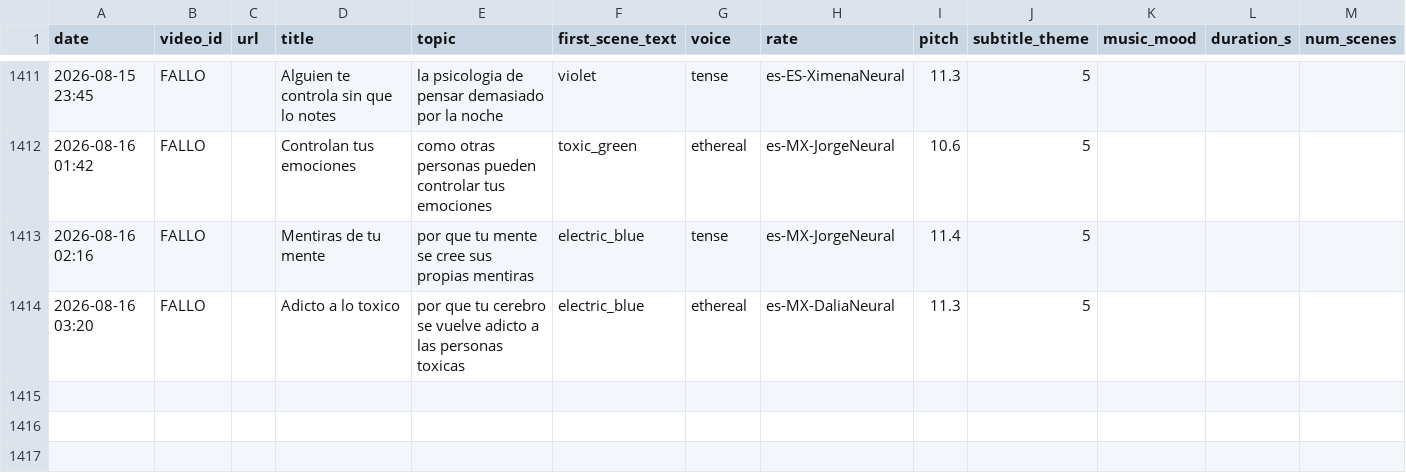
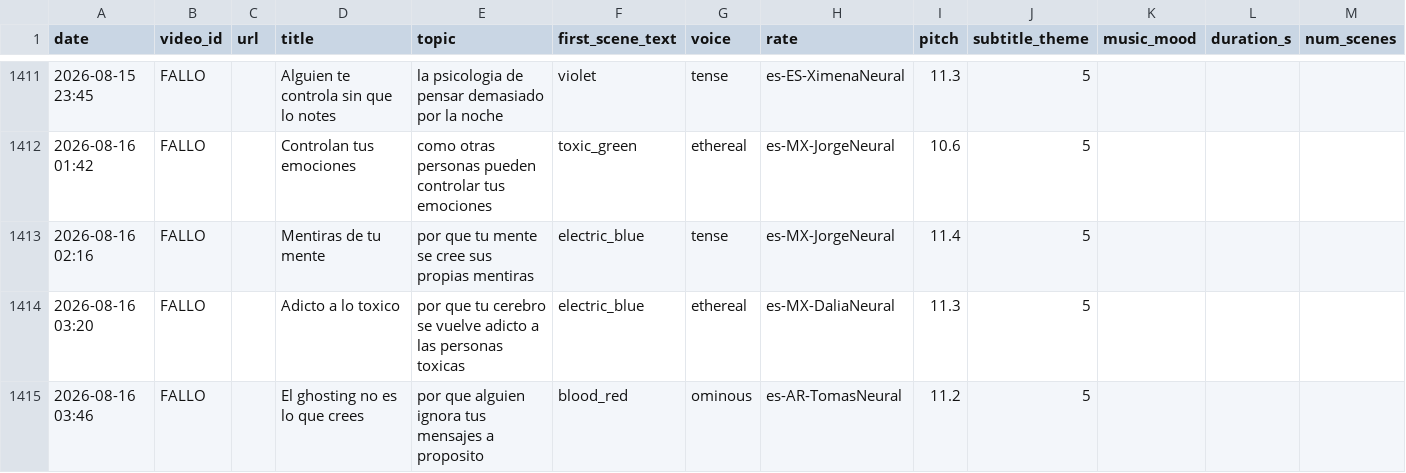
Before and after one commit to mohamedboyauzan1003/auto-youtube, a CSV file: cache/video_log.csv, drawn as a sheet; only a part is shown, gaps mark what is left out.

```diff
--- a/cache/video_log.csv
+++ b/cache/video_log.csv
@@ -1414 +1414,2 @@ date,video_id,url,title,topic,first_scene_text,voice,rate,pitch,subtitle_theme,m
 2026-08-16 03:20,FALLO,,Adicto a lo toxico,por que tu cerebro se vuelve adicto a las personas toxicas,electric_blue,ethereal,es-MX-DaliaNeural,11.3,5
+2026-08-16 03:46,FALLO,,El ghosting no es lo que crees,por que alguien ignora tus mensajes a proposito,blood_red,ominous,es-AR-TomasNeural,11.2,5
```
